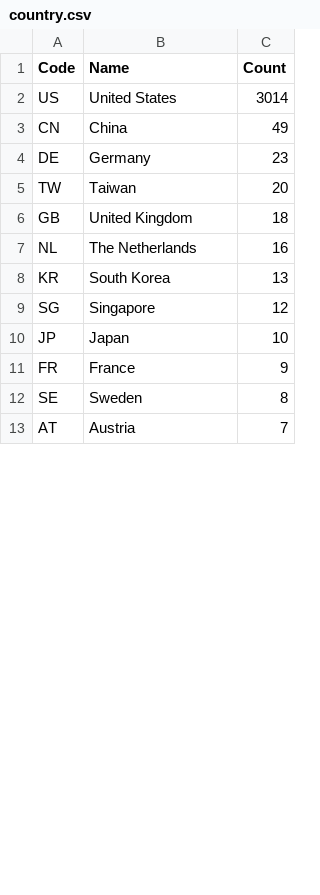
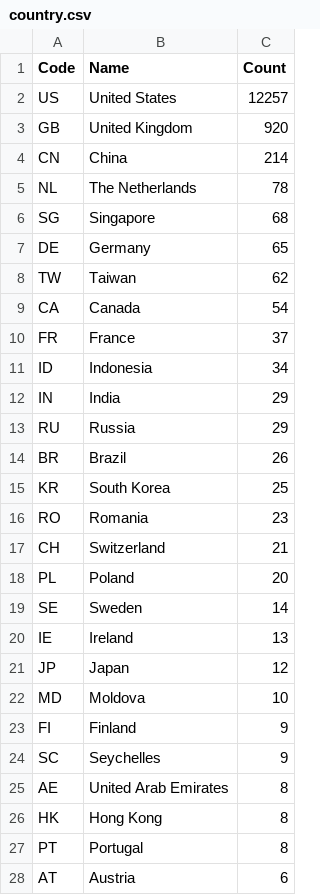
Before and after one commit to shijq23/elxr-metrics, a CSV file: public/country.csv, drawn as a sheet; only a part is shown; the diff covers the shown part only.

```diff
--- a/public/country.csv
+++ b/public/country.csv
@@ -1,13 +1,28 @@
 Code,Name,Count
-US,United States,3014
-CN,China,49
-DE,Germany,23
-TW,Taiwan,20
-GB,United Kingdom,18
-NL,The Netherlands,16
-KR,South Korea,13
-SG,Singapore,12
-JP,Japan,10
-FR,France,9
-SE,Sweden,8
-AT,Austria,7
+US,United States,12257
+GB,United Kingdom,920
+CN,China,214
+NL,The Netherlands,78
+SG,Singapore,68
+DE,Germany,65
+TW,Taiwan,62
+CA,Canada,54
+FR,France,37
+ID,Indonesia,34
+IN,India,29
+RU,Russia,29
+BR,Brazil,26
+KR,South Korea,25
+RO,Romania,23
+CH,Switzerland,21
+PL,Poland,20
+SE,Sweden,14
+IE,Ireland,13
+JP,Japan,12
+MD,Moldova,10
+FI,Finland,9
+SC,Seychelles,9
+AE,United Arab Emirates,8
+HK,Hong Kong,8
+PT,Portugal,8
+AT,Austria,6
```
Also changed, not shown: 16 added rows, 16 removed rows and 6 edited cells elsewhere in this file, public/elxr_org_view.csv, public/image_stats.csv, 3 other files.
